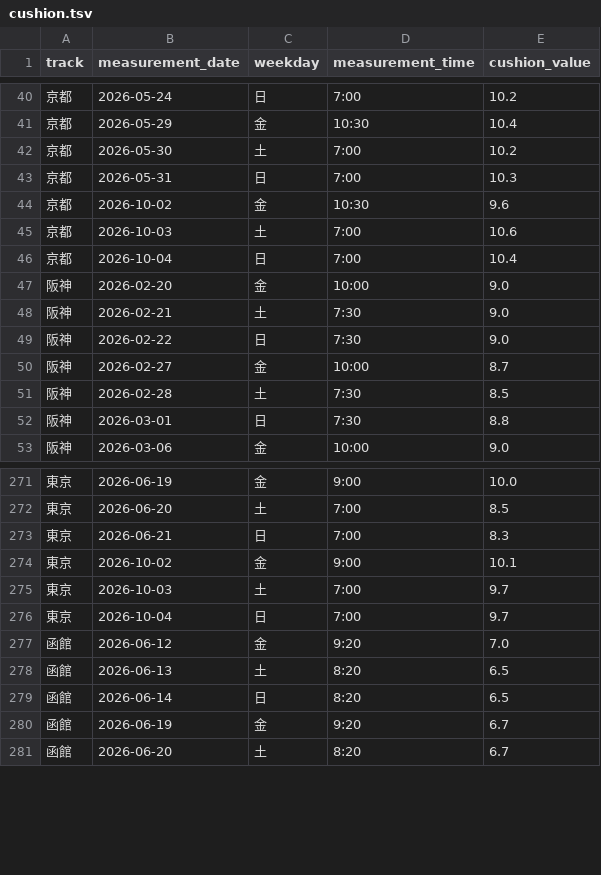
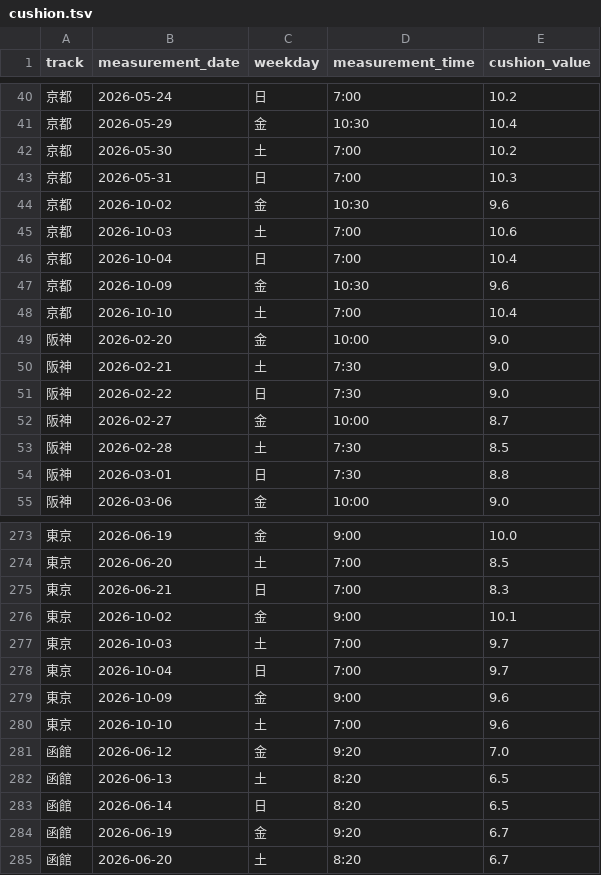
Before and after one commit to kawakubox/jra-extension, a TSV file: data/cushion.tsv, drawn as a sheet; only a part is shown, gaps mark what is left out.

```diff
--- a/data/cushion.tsv
+++ b/data/cushion.tsv
@@ -46,2 +46,4 @@ track	measurement_date	weekday	measurement_time	cushion_value
 京都	2026-10-04	日	7:00	10.4
+京都	2026-10-09	金	10:30	9.6
+京都	2026-10-10	土	7:00	10.4
 阪神	2026-02-20	金	10:00	9.0
@@ -276,2 +278,4 @@ track	measurement_date	weekday	measurement_time	cushion_value
 東京	2026-10-04	日	7:00	9.7
+東京	2026-10-09	金	9:00	9.6
+東京	2026-10-10	土	7:00	9.6
 函館	2026-06-12	金	9:20	7.0
```
